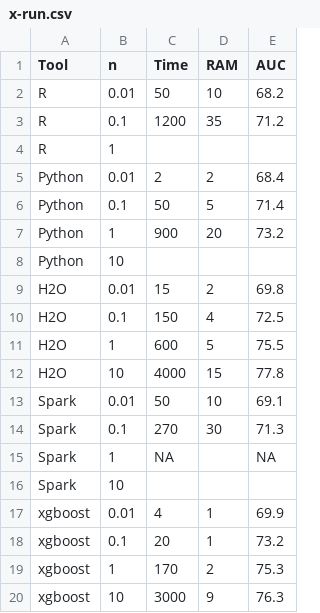
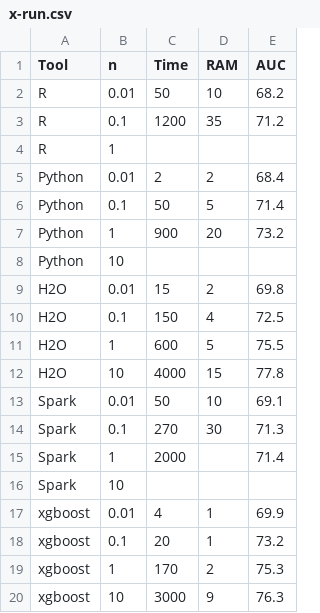
Before and after one commit to szilard/benchm-ml, a CSV file: 2-rf/x-run.csv, drawn as a sheet.

```diff
--- a/2-rf/x-run.csv
+++ b/2-rf/x-run.csv
@@ -14,3 +14,3 @@ Spark,0.01,50,10,69.1
 Spark,0.1,270,30,71.3
-Spark,1,NA,,NA
+Spark,1,2000,,71.4
 Spark,10,,,
```
Also changed, not shown: 3 other files.
